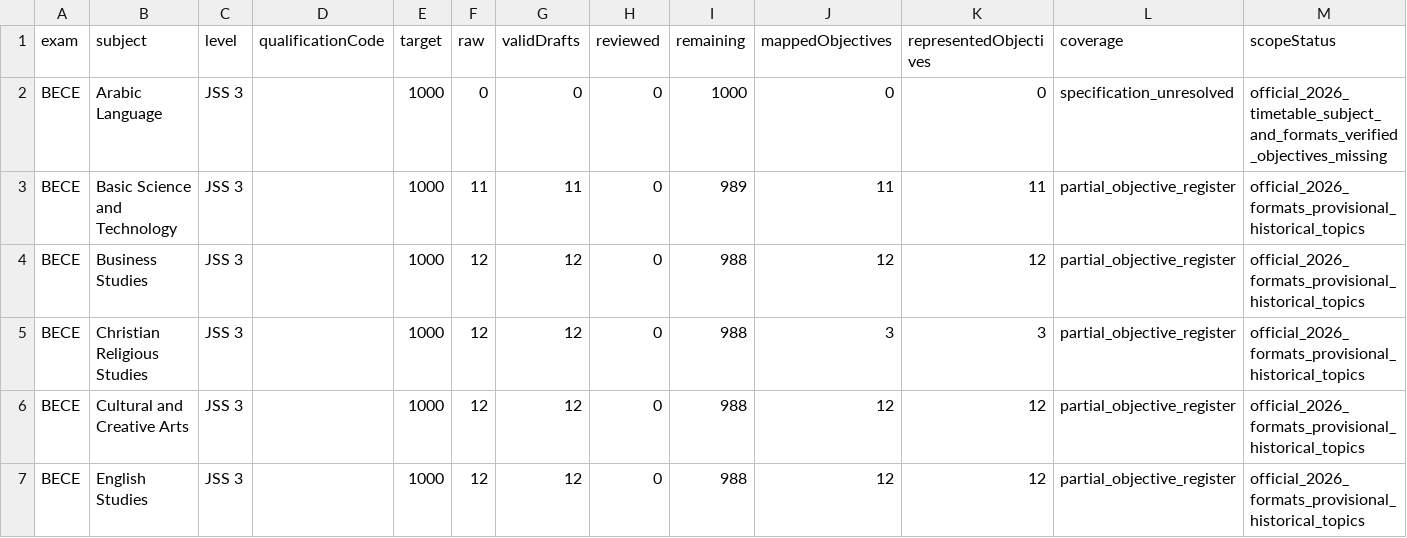
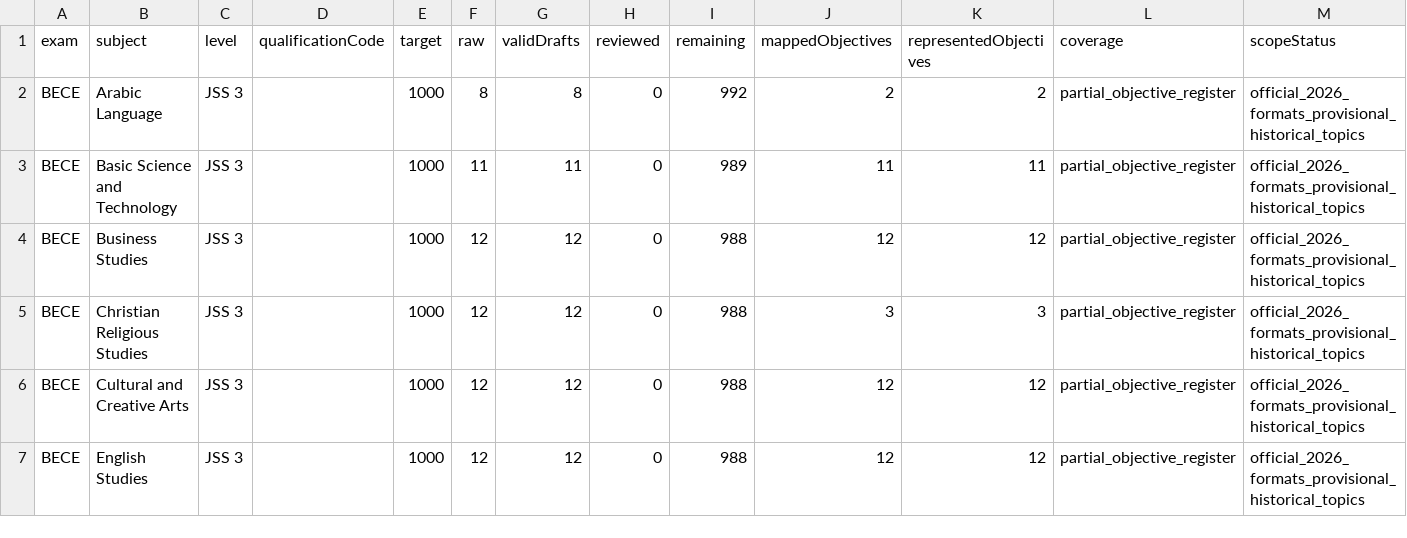
Before and after one commit to Ndobal/ndovera, a CSV file: question-data/audits/completion-dashboard.csv, drawn as a sheet; only a part is shown.

```diff
--- a/question-data/audits/completion-dashboard.csv
+++ b/question-data/audits/completion-dashboard.csv
@@ -1,3 +1,3 @@
 exam,subject,level,qualificationCode,target,raw,validDrafts,reviewed,remaining,mappedObjectives,representedObjectives,coverage,scopeStatus
-BECE,Arabic Language,JSS 3,,1000,0,0,0,1000,0,0,specification_unresolved,official_2026_timetable_subject_and_formats_verified_objectives_missing
+BECE,Arabic Language,JSS 3,,1000,8,8,0,992,2,2,partial_objective_register,official_2026_formats_provisional_historical_topics
 BECE,Basic Science and Technology,JSS 3,,1000,11,11,0,989,11,11,partial_objective_register,official_2026_formats_provisional_historical_topics
```
Also changed, not shown: question-data/audits/syllabus-coverage.csv, 7 other files.
